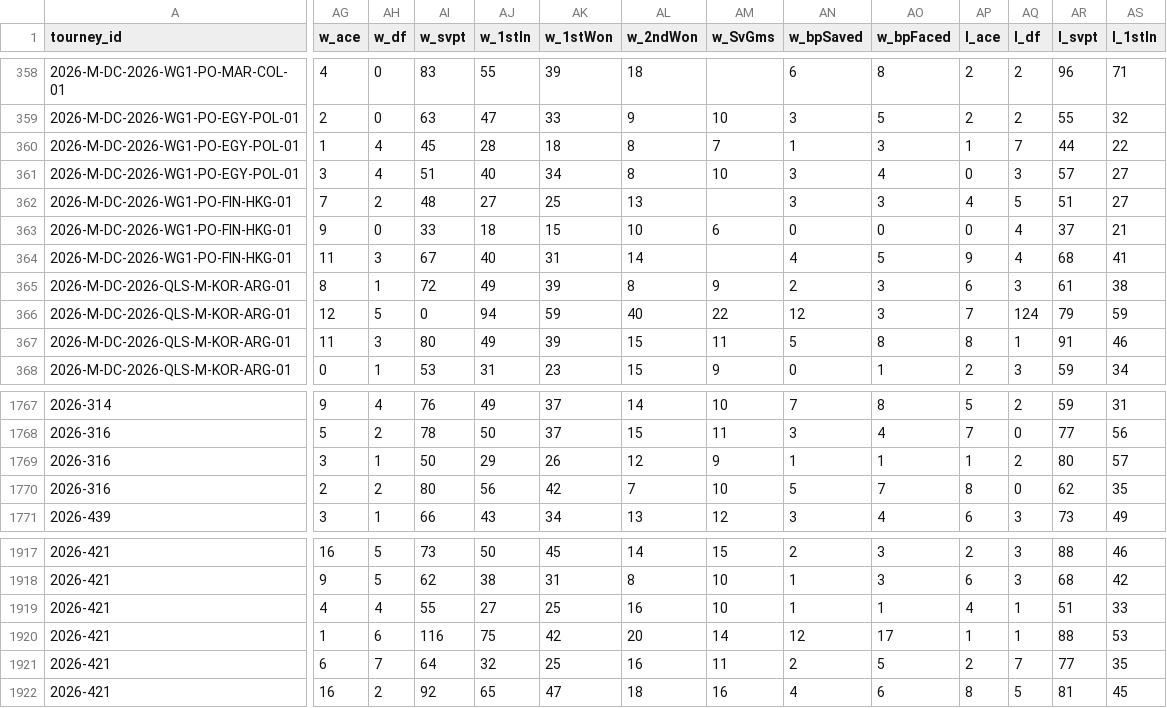
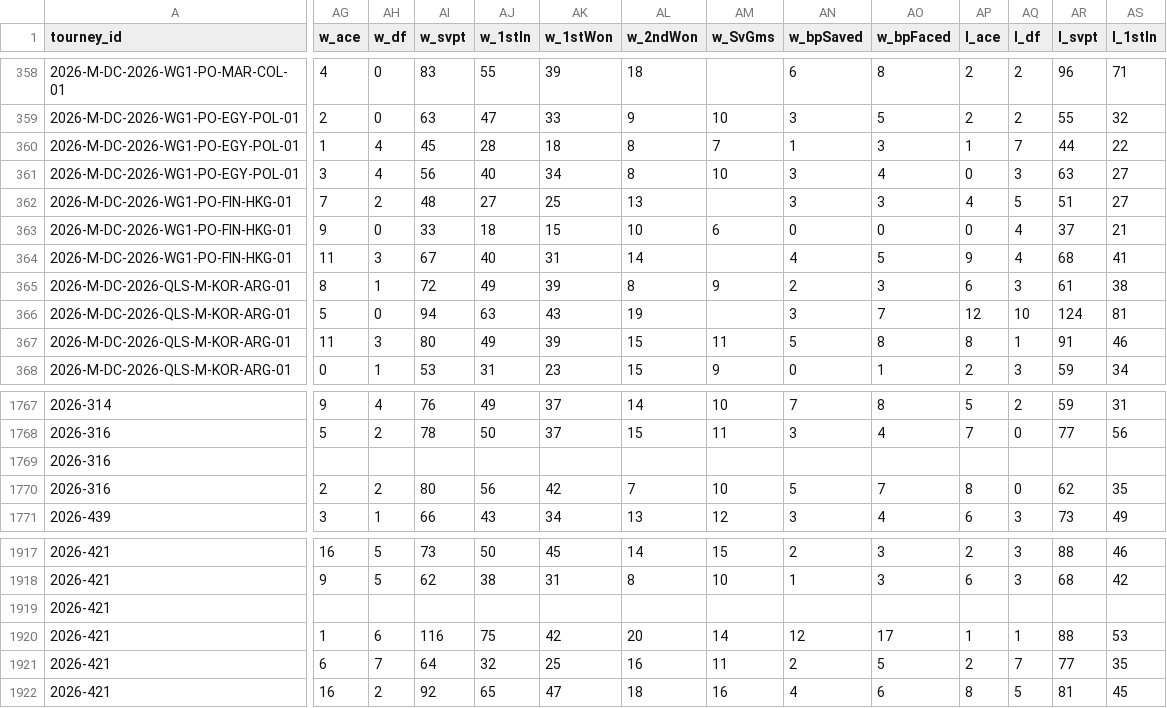
Before and after one commit to nickmac22-ui/Tennis-Data, a CSV file: data/atp_matches_2026.csv, drawn as a sheet; only a part is shown, gaps mark what is left out; the diff covers the shown part only; the diff names each change by its address in the sheet, - before the commit and + after, or states it on an @@ line.

```diff
--- a/data/atp_matches_2026.csv
+++ b/data/atp_matches_2026.csv
-AI361 (w_svpt): 51
+AI361 (w_svpt): 56
-AR361 (l_svpt): 57
+AR361 (l_svpt): 63
-AG366 (w_ace): 12
+AG366 (w_ace): 5
-AH366 (w_df): 5
+AH366 (w_df): 0
-AI366 (w_svpt): 0
+AI366 (w_svpt): 94
-AJ366 (w_1stIn): 94
+AJ366 (w_1stIn): 63
-AK366 (w_1stWon): 59
+AK366 (w_1stWon): 43
-AL366 (w_2ndWon): 40
+AL366 (w_2ndWon): 19
-AM366 (w_SvGms): 22
+AM366 (w_SvGms): (empty)
-AN366 (w_bpSaved): 12
+AN366 (w_bpSaved): 3
-AO366 (w_bpFaced): 3
+AO366 (w_bpFaced): 7
-AP366 (l_ace): 7
+AP366 (l_ace): 12
-AQ366 (l_df): 124
+AQ366 (l_df): 10
-AR366 (l_svpt): 79
+AR366 (l_svpt): 124
-AS366 (l_1stIn): 59
+AS366 (l_1stIn): 81
-AG1769 (w_ace): 3
+AG1769 (w_ace): (empty)
-AH1769 (w_df): 1
+AH1769 (w_df): (empty)
-AI1769 (w_svpt): 50
+AI1769 (w_svpt): (empty)
-AJ1769 (w_1stIn): 29
+AJ1769 (w_1stIn): (empty)
-AK1769 (w_1stWon): 26
+AK1769 (w_1stWon): (empty)
-AL1769 (w_2ndWon): 12
+AL1769 (w_2ndWon): (empty)
-AM1769 (w_SvGms): 9
+AM1769 (w_SvGms): (empty)
-AN1769 (w_bpSaved): 1
+AN1769 (w_bpSaved): (empty)
-AO1769 (w_bpFaced): 1
+AO1769 (w_bpFaced): (empty)
-AP1769 (l_ace): 1
+AP1769 (l_ace): (empty)
-AQ1769 (l_df): 2
+AQ1769 (l_df): (empty)
-AR1769 (l_svpt): 80
+AR1769 (l_svpt): (empty)
-AS1769 (l_1stIn): 57
+AS1769 (l_1stIn): (empty)
-AG1919 (w_ace): 4
+AG1919 (w_ace): (empty)
-AH1919 (w_df): 4
+AH1919 (w_df): (empty)
-AI1919 (w_svpt): 55
+AI1919 (w_svpt): (empty)
-AJ1919 (w_1stIn): 27
+AJ1919 (w_1stIn): (empty)
-AK1919 (w_1stWon): 25
+AK1919 (w_1stWon): (empty)
-AL1919 (w_2ndWon): 16
+AL1919 (w_2ndWon): (empty)
-AM1919 (w_SvGms): 10
+AM1919 (w_SvGms): (empty)
-AN1919 (w_bpSaved): 1
+AN1919 (w_bpSaved): (empty)
-AO1919 (w_bpFaced): 1
+AO1919 (w_bpFaced): (empty)
-AP1919 (l_ace): 4
+AP1919 (l_ace): (empty)
-AQ1919 (l_df): 1
+AQ1919 (l_df): (empty)
-AR1919 (l_svpt): 51
+AR1919 (l_svpt): (empty)
-AS1919 (l_1stIn): 33
+AS1919 (l_1stIn): (empty)
```
Also changed, not shown: 35 edited cells elsewhere in this file, data/atp_matches_2025.csv, data/lower_qual_2026.csv, 2 other files.
